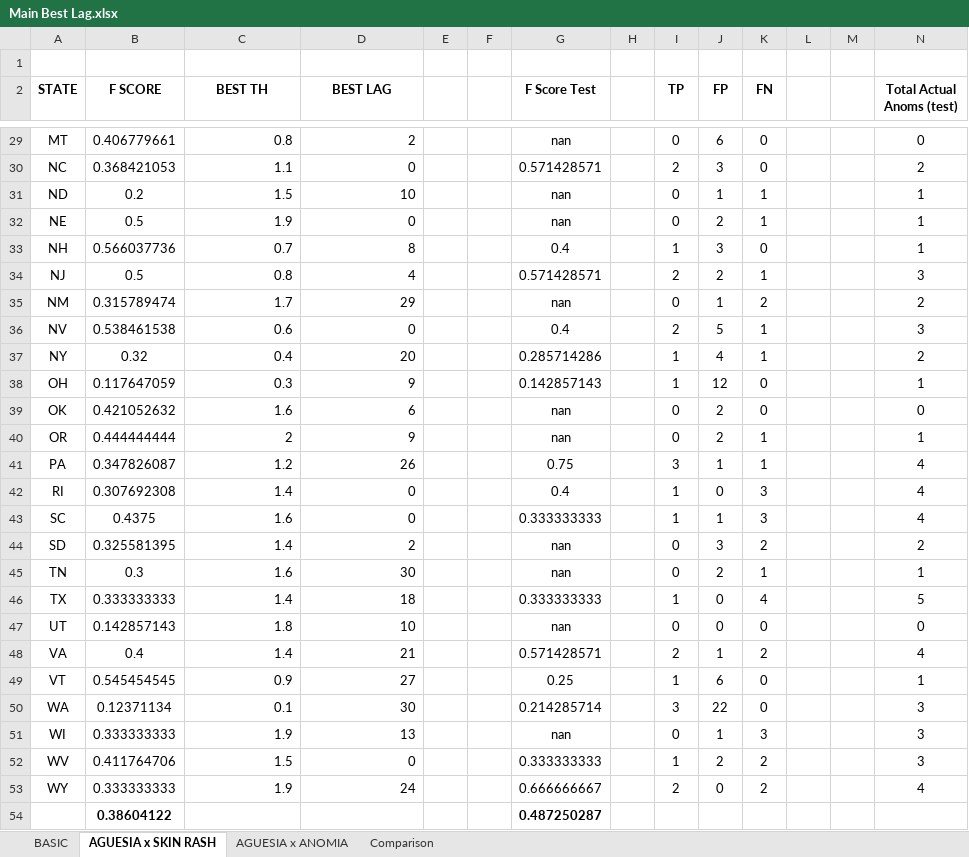
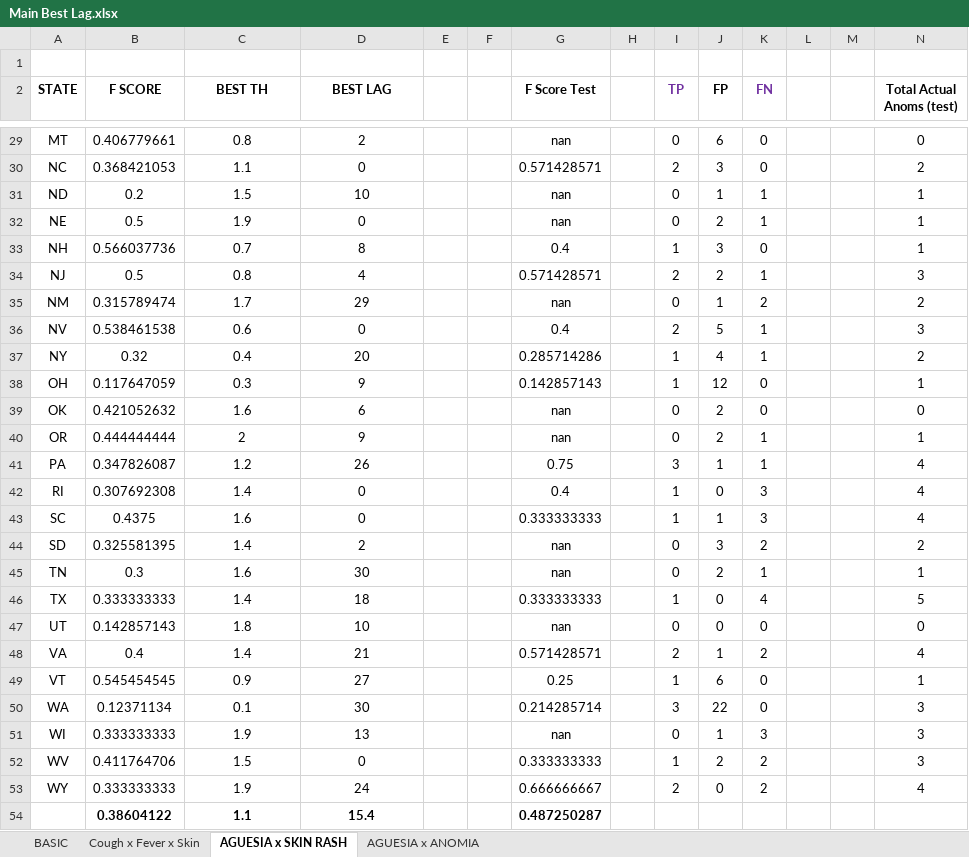
Before and after one commit to nadhirahrafidz/fyp, an Excel workbook: results/EXPERIMENT 1/Main Best Lag.xlsx, sheet AGUESIA x SKIN RASH, drawn as a sheet; only a part is shown, gaps mark what is left out; values as stored, in another font and other column widths than the file's, no borders; conditional formats not drawn; the diff covers the shown part only; the diff names each change by its address in the sheet, - before the commit and + after, or states it on an @@ line.

```diff
--- a/results/EXPERIMENT 1/Main Best Lag.xlsx (sheet AGUESIA x SKIN RASH)
+++ b/results/EXPERIMENT 1/Main Best Lag.xlsx (sheet AGUESIA x SKIN RASH)
-sheet tab: Comparison
+sheet tab: Cough x Fever x Skin
-I2 text colour: black
+I2 text colour: #7030A0
-K2 text colour: black
+K2 text colour: #7030A0
-C29:D53 alignment: right
+C29:D53 alignment: center
-C54 (BEST TH): (empty)
+C54 (BEST TH): 1.1
-D54 (BEST LAG): (empty)
+D54 (BEST LAG): 15.4
```
Also changed, not shown: cell formats elsewhere in this sheet, sheet AGUESIA x ANOMIA, sheet BASIC, charts or pictures, 16 other files.
